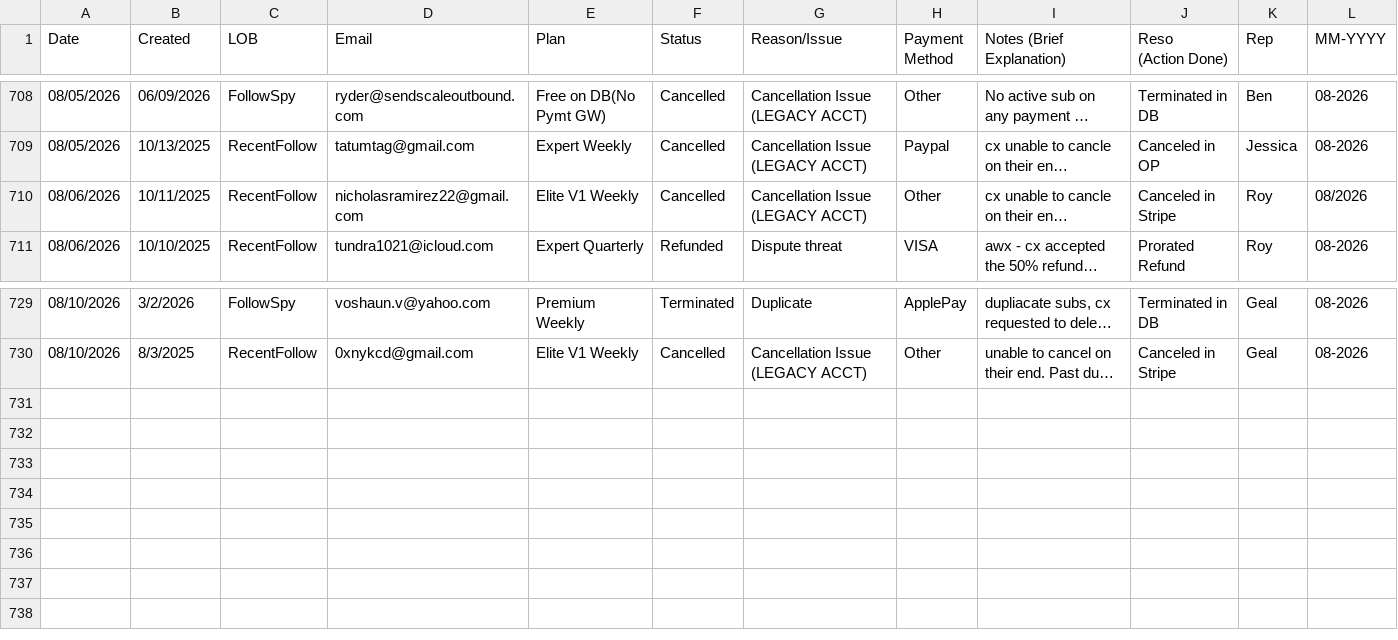
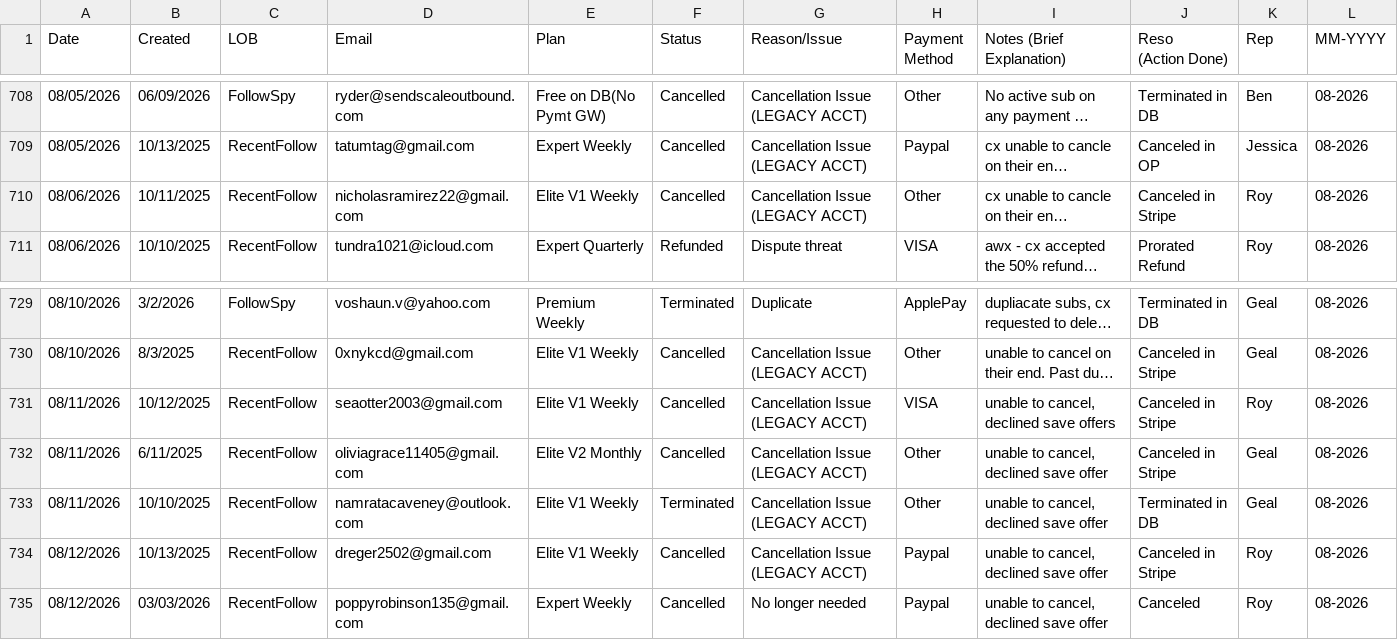
Before and after one commit to bvcafirma3rd/rffs-dashboard, a CSV file: data/qa_source.csv, drawn as a sheet; only a part is shown, gaps mark what is left out; long unchanged cells end in …; the diff names each change by its address in the sheet, - before the commit and + after, or states it on an @@ line.

```diff
--- a/data/qa_source.csv
+++ b/data/qa_source.csv
-L710 (MM-YYYY): 08/2026
+L710 (MM-YYYY): 08-2026
+row 731: 08/11/2026 | 10/12/2025 | RecentFollow | seaotter2003@gmail.com | Elite V1 Weekly | Cancelled | Cancellation Issue (LEGACY ACCT) | VISA | unable to cancel, declined save offers | Canceled in Stripe | Roy | 08-2026
+row 732: 08/11/2026 | 6/11/2025 | RecentFollow | oliviagrace11405@gmail.com | Elite V2 Monthly | Cancelled | Cancellation Issue (LEGACY ACCT) | Other | unable to cancel, declined save offer | Canceled in Stripe | Geal | 08-2026
+row 733: 08/11/2026 | 10/10/2025 | RecentFollow | namratacaveney@outlook.com | Elite V1 Weekly | Terminated | Cancellation Issue (LEGACY ACCT) | Other | unable to cancel, declined save offer | Terminated in DB | Geal | 08-2026
+row 734: 08/12/2026 | 10/13/2025 | RecentFollow | dreger2502@gmail.com | Elite V1 Weekly | Cancelled | Cancellation Issue (LEGACY ACCT) | Paypal | unable to cancel, declined save offer | Canceled in Stripe | Roy | 08-2026
+row 735: 08/12/2026 | 03/03/2026 | RecentFollow | poppyrobinson135@gmail.com | Expert Weekly | Cancelled | No longer needed | Paypal | unable to cancel, declined save offer | Canceled | Roy | 08-2026
```
Also changed, not shown: data/pivot.csv, 1 other file.
